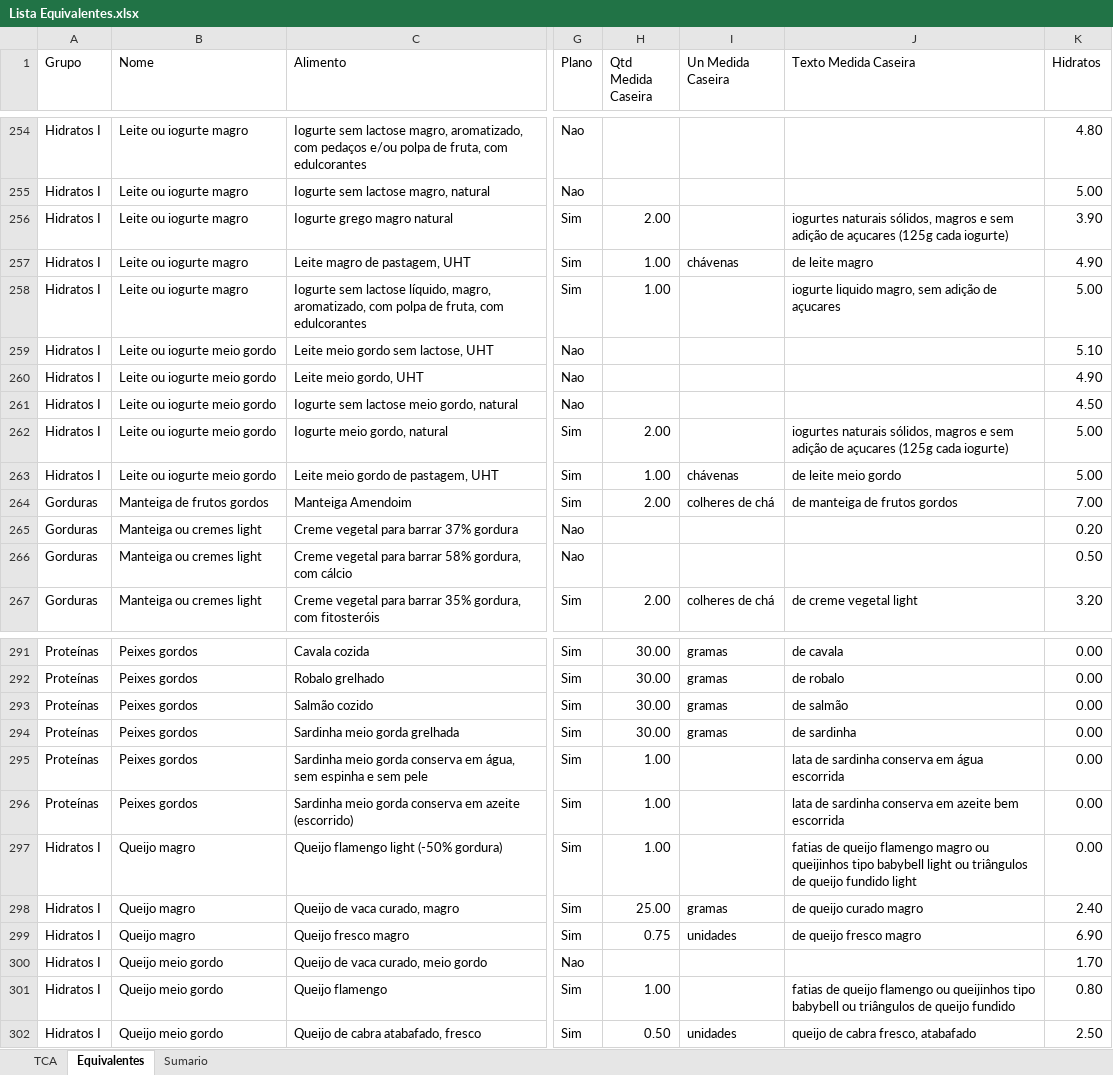
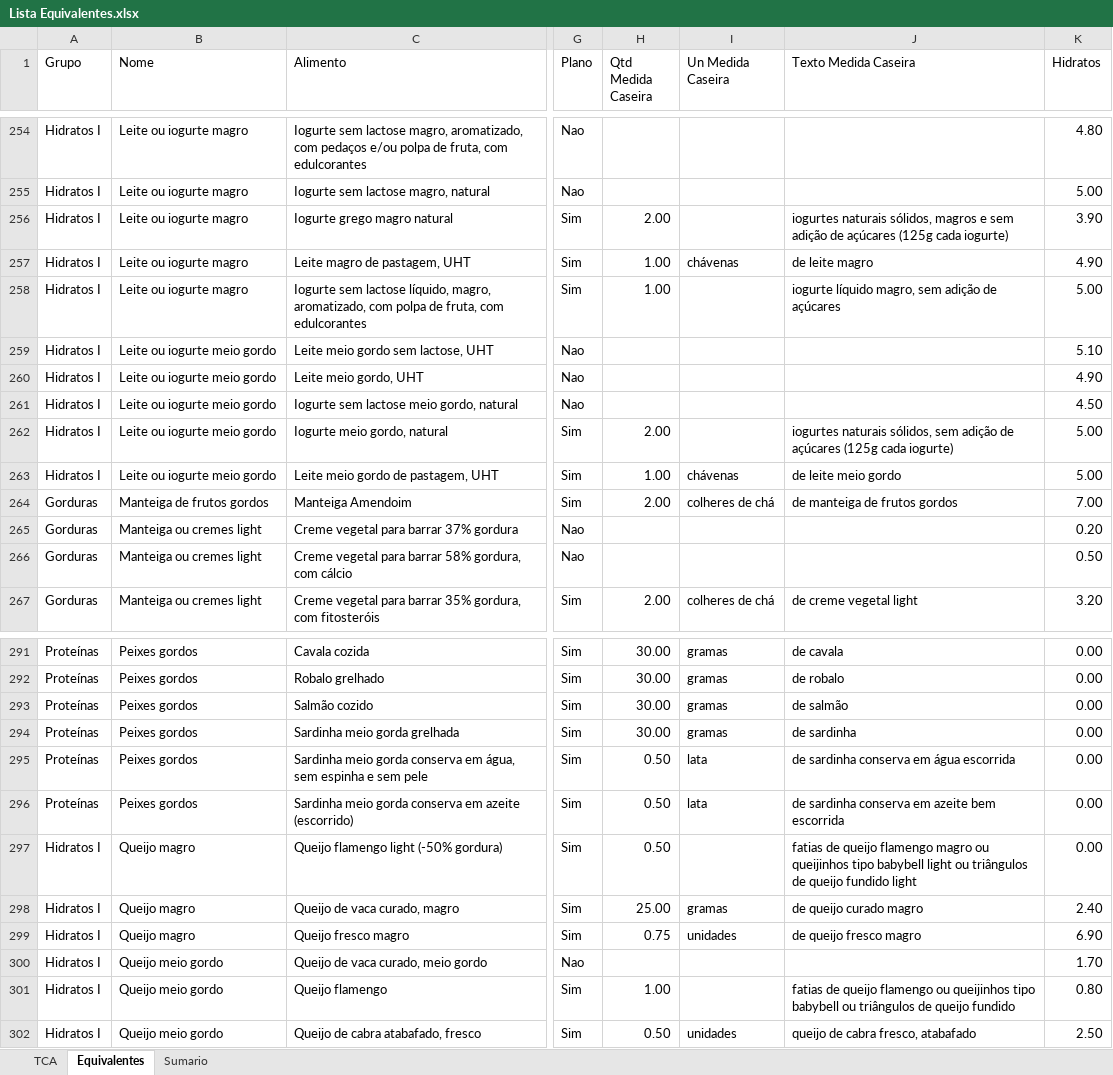
Before and after one commit to gonvideira/food-data, an Excel workbook: Lista Equivalentes.xlsx, sheet Equivalentes, drawn as a sheet; only a part is shown, gaps mark what is left out; values as stored, in another font and other column widths than the file's, no borders; conditional formats and table styles not drawn; the diff names each change by its address in the sheet, - before the commit and + after, or states it on an @@ line.

Commit message:
Add files via upload

```diff
--- a/Lista Equivalentes.xlsx (sheet Equivalentes)
+++ b/Lista Equivalentes.xlsx (sheet Equivalentes)
-J256 (Texto Medida Caseira): …adição de açucares (125g cada…
+J256 (Texto Medida Caseira): …adição de açúcares (125g cada…
-J258 (Texto Medida Caseira): iogurte liquido magro, sem adição de açucares
+J258 (Texto Medida Caseira): iogurte líquido magro, sem adição de açúcares
-J262 (Texto Medida Caseira): …naturais sólidos, magros e sem adição de açucares (125g cada…
+J262 (Texto Medida Caseira): …naturais sólidos, sem adição de açúcares (125g cada…
-H295:H297 (Qtd Medida Caseira): 1.00
+H295:H297 (Qtd Medida Caseira): 0.50
-I295:I296 (Un Medida Caseira): (empty)
+I295:I296 (Un Medida Caseira): lata
-J295 (Texto Medida Caseira): lata de sardinha conserva em água escorrida
+J295 (Texto Medida Caseira): de sardinha conserva em água escorrida
-J296 (Texto Medida Caseira): lata de sardinha…
+J296 (Texto Medida Caseira): de sardinha…
```
